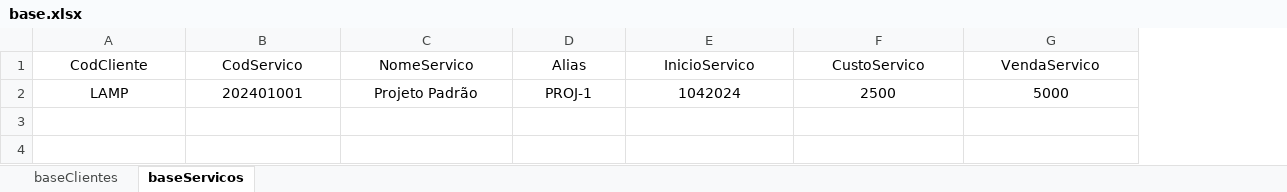
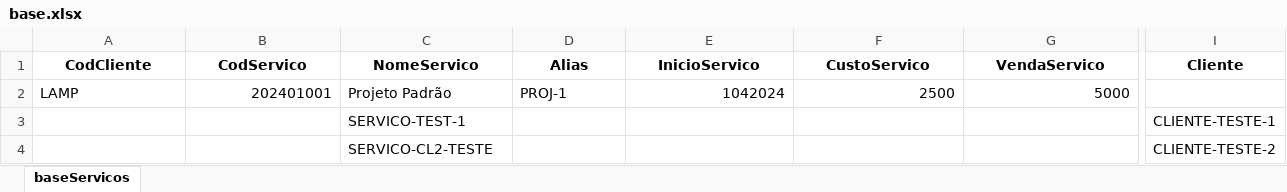
Before and after one commit to LAMP-LUCAS/foton, an Excel workbook: foton_system/foton_make/testes/base.xlsx, sheet baseServicos, drawn as a sheet; only a part is shown, gaps mark what is left out; values as stored, in another font and other column widths than the file's, no borders; rows hold the shown columns only; the diff covers the shown part only; the diff names each change by its address in the sheet, - before the commit and + after, or states it on an @@ line.

```diff
--- a/foton_system/foton_make/testes/base.xlsx (sheet baseServicos)
+++ b/foton_system/foton_make/testes/base.xlsx (sheet baseServicos)
-sheet tab: baseClientes
+column I (Cliente), empty
-A1:G1 bold: off
+A1:G1 bold: on
-A2 alignment: center
+A2 alignment: left
-B2 alignment: center
+B2 alignment: right
-C2:D2 alignment: center
+C2:D2 alignment: left
-E2:G2 alignment: center
+E2:G2 alignment: right
+row 3:  |  | SERVICO-TEST-1 |  |  |  |  | CLIENTE-TESTE-1
+row 4:  |  | SERVICO-CL2-TESTE |  |  |  |  | CLIENTE-TESTE-2
```
Also changed, not shown: cell formats elsewhere in this sheet, 5 other files.
